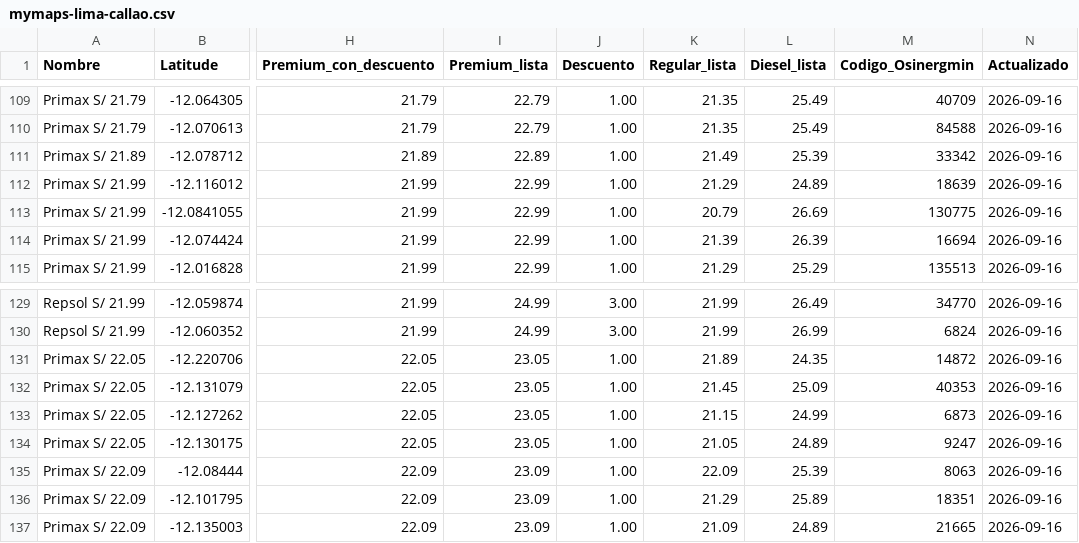
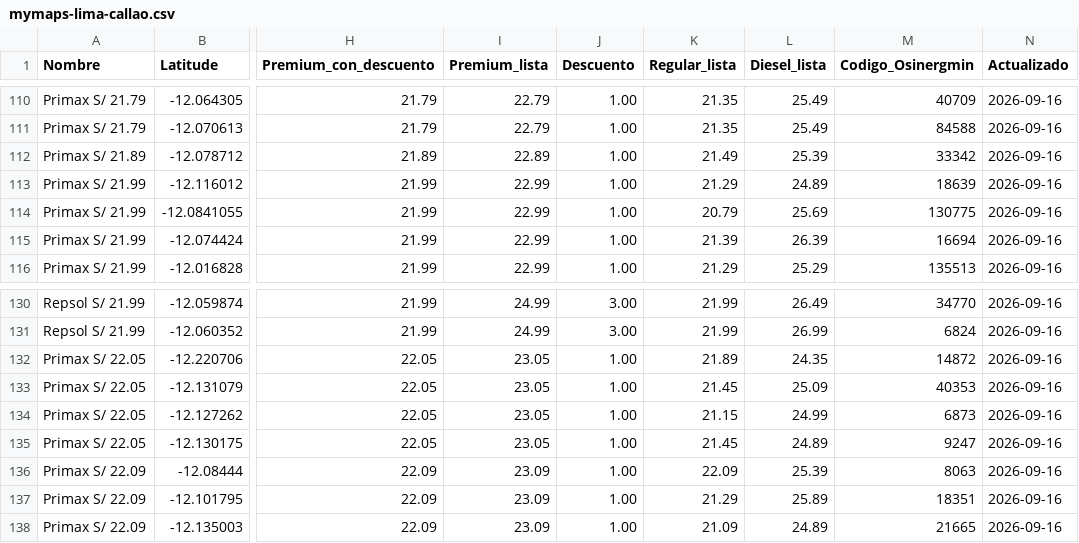
Before and after one commit to Yufagb/grifos-lima, a CSV file: data/mymaps-lima-callao.csv, drawn as a sheet; only a part is shown, gaps mark what is left out; addresses are those after the commit; the diff covers the shown part only; the diff names each change by its address in the sheet, - before the commit and + after, or states it on an @@ line.

```diff
--- a/data/mymaps-lima-callao.csv
+++ b/data/mymaps-lima-callao.csv
-L114 (Diesel_lista): 26.69
+L114 (Diesel_lista): 25.69
-K135 (Regular_lista): 21.05
+K135 (Regular_lista): 21.45
```
Also changed, not shown: 1 added row, 3 moved rows and 1 edited cell elsewhere in this file, data/premium-lima-callao.csv, 1 other file.
